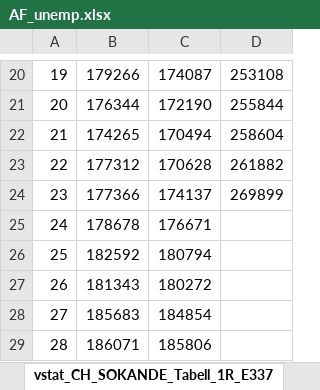
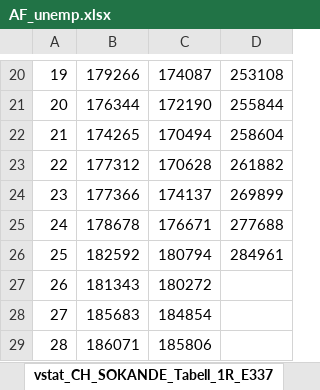
Before and after one commit to adamaltmejd/sse_cern, an Excel workbook: data/AF/AF_unemp.xlsx, sheet vstat_CH_SOKANDE_Tabell_1R_E337, drawn as a sheet; only a part is shown, gaps mark what is left out; values as stored, in another font and other column widths than the file's, no borders; the diff names each change by its address in the sheet, - before the commit and + after, or states it on an @@ line.

```diff
--- a/data/AF/AF_unemp.xlsx (sheet vstat_CH_SOKANDE_Tabell_1R_E337)
+++ b/data/AF/AF_unemp.xlsx (sheet vstat_CH_SOKANDE_Tabell_1R_E337)
-D25: (empty)
+D25: 277688
-D26: (empty)
+D26: 284961
```
Also changed, not shown: 2 other files.
